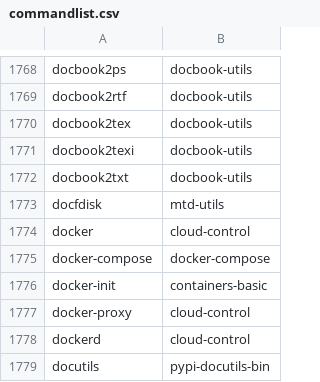
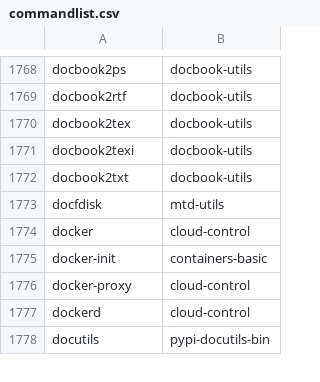
Before and after one commit to clearlinux-pkgs/cnf, a CSV file: commandlist.csv, drawn as a sheet; only a part is shown, gaps mark what is left out; the diff names each change by its address in the sheet, - before the commit and + after, or states it on an @@ line.

Commit message:
update command list for 43550 43540 43520 43510 43500 43490 43470 43460 43450 43410 43380

```diff
--- a/commandlist.csv
+++ b/commandlist.csv
-row 1775: docker-compose | docker-compose
```
Also changed, not shown: 2 other files.
